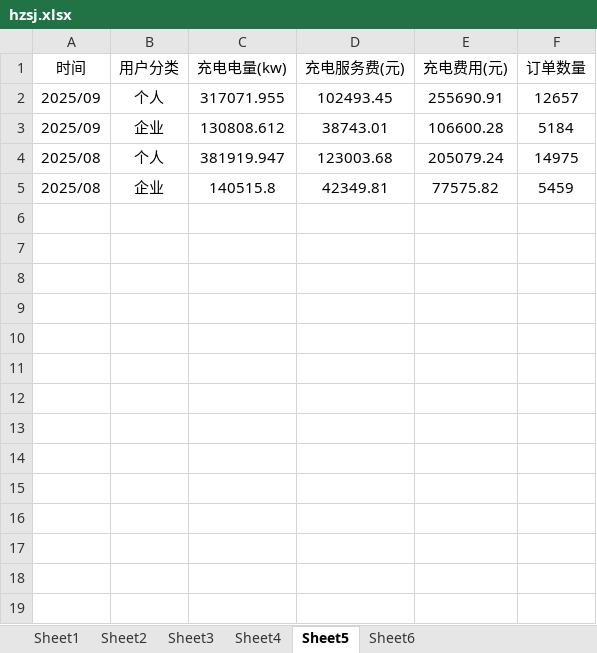
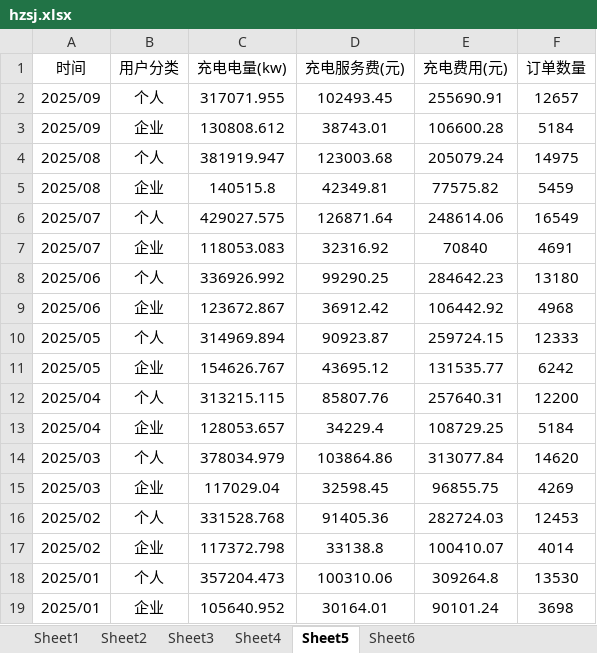
Before and after one commit to jiangnanwaw/my-page, an Excel workbook: data/hzsj.xlsx, sheet Sheet5, drawn as a sheet; values as stored, in another font and other column widths than the file's, no borders; the diff names each change by its address in the sheet, - before the commit and + after, or states it on an @@ line.

```diff
--- a/data/hzsj.xlsx (sheet Sheet5)
+++ b/data/hzsj.xlsx (sheet Sheet5)
+row 6: 2025/07 | 个人 | 429027.575 | 126871.64 | 248614.06 | 16549
+row 7: 2025/07 | 企业 | 118053.083 | 32316.92 | 70840 | 4691
+row 8: 2025/06 | 个人 | 336926.992 | 99290.25 | 284642.23 | 13180
+row 9: 2025/06 | 企业 | 123672.867 | 36912.42 | 106442.92 | 4968
+row 10: 2025/05 | 个人 | 314969.894 | 90923.87 | 259724.15 | 12333
+row 11: 2025/05 | 企业 | 154626.767 | 43695.12 | 131535.77 | 6242
+row 12: 2025/04 | 个人 | 313215.115 | 85807.76 | 257640.31 | 12200
+row 13: 2025/04 | 企业 | 128053.657 | 34229.4 | 108729.25 | 5184
+row 14: 2025/03 | 个人 | 378034.979 | 103864.86 | 313077.84 | 14620
+row 15: 2025/03 | 企业 | 117029.04 | 32598.45 | 96855.75 | 4269
+row 16: 2025/02 | 个人 | 331528.768 | 91405.36 | 282724.03 | 12453
+row 17: 2025/02 | 企业 | 117372.798 | 33138.8 | 100410.07 | 4014
+row 18: 2025/01 | 个人 | 357204.473 | 100310.06 | 309264.8 | 13530
+row 19: 2025/01 | 企业 | 105640.952 | 30164.01 | 90101.24 | 3698
```
Also changed, not shown: sheet Sheet3, sheet Sheet4, sheet Sheet2.
